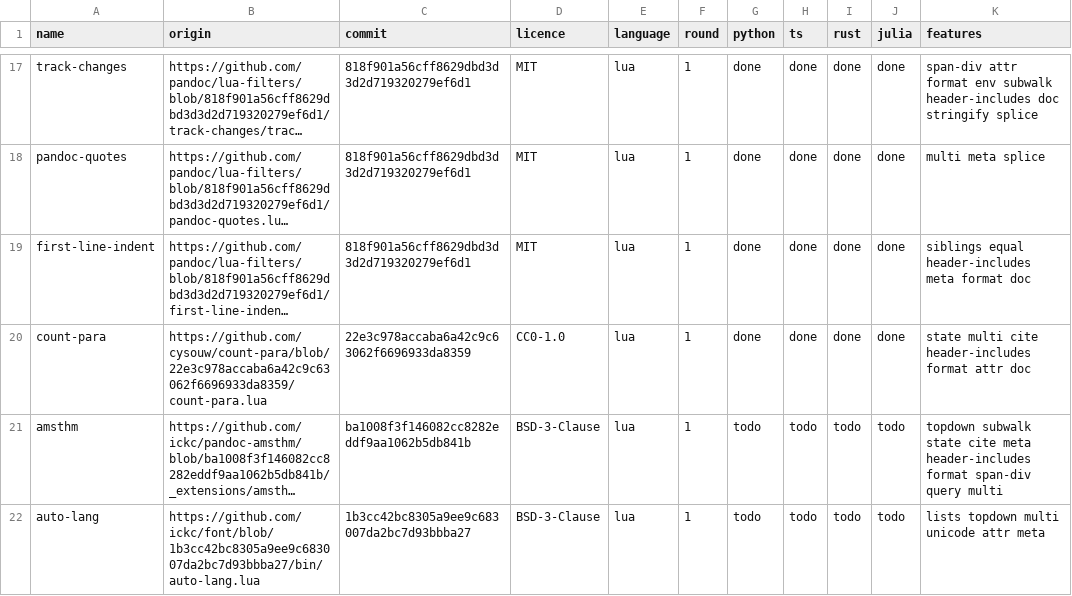
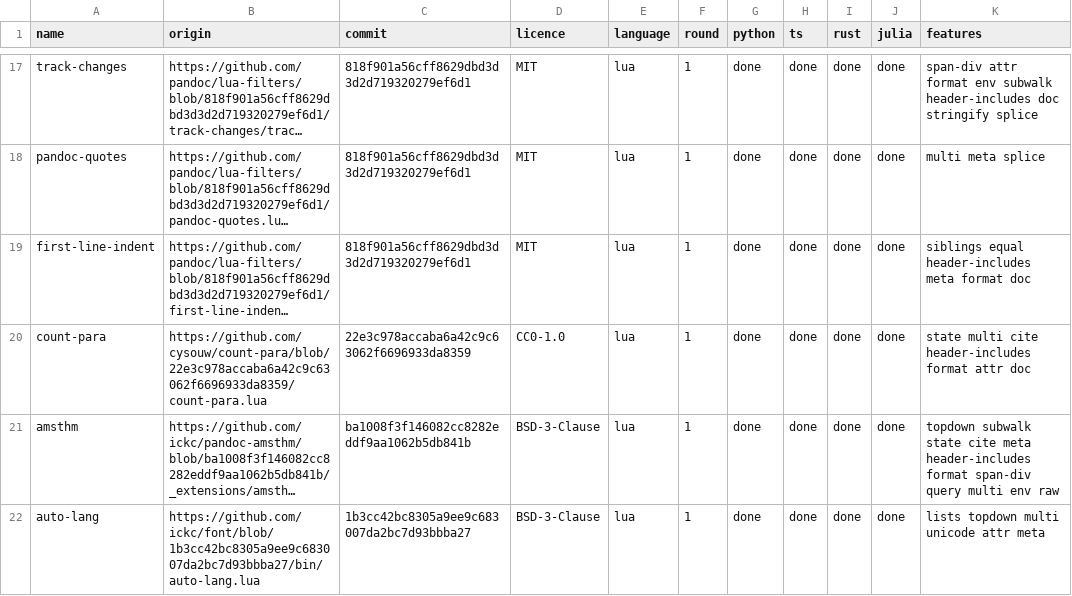
Before and after one commit to ickc/panir-filters, a TSV file: filters.tsv, drawn as a sheet; only a part is shown, gaps mark what is left out; long unchanged cells end in …; the diff names each change by its address in the sheet, - before the commit and + after, or states it on an @@ line.

Commit message:
GAPS.md: what the fifth batch found of panir#17's API in use, 33 open again (amsthm needs a value as inlines), and gaps 36 to 40 (the writer's options, scripts of several files run in process, Rust's in-place list functions, Lua's pairs over metadata, to_roman_numeral); SURVEY.md and filters.tsv: the last two of round 1

```diff
--- a/filters.tsv
+++ b/filters.tsv
-G21:G22 (python): todo
+G21:G22 (python): done
-H21:H22 (ts): todo
+H21:H22 (ts): done
-I21:I22 (rust): todo
+I21:I22 (rust): done
-J21:J22 (julia): todo
+J21:J22 (julia): done
-K21 (features): …query multi
+K21 (features): …query multi env raw
```
Also changed, not shown: 3 other files.
